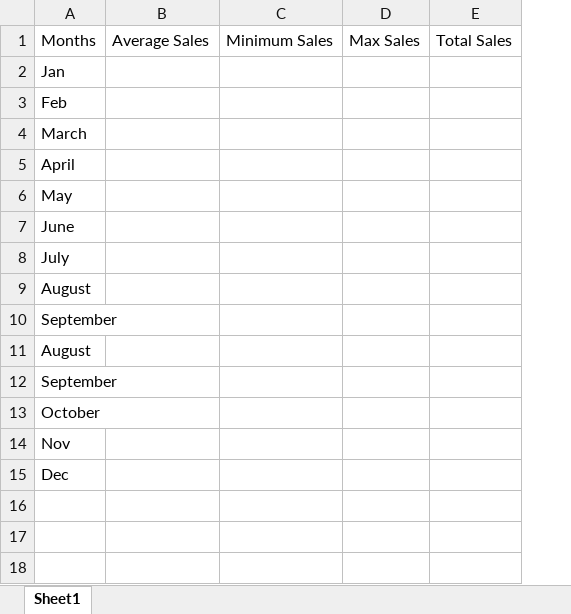
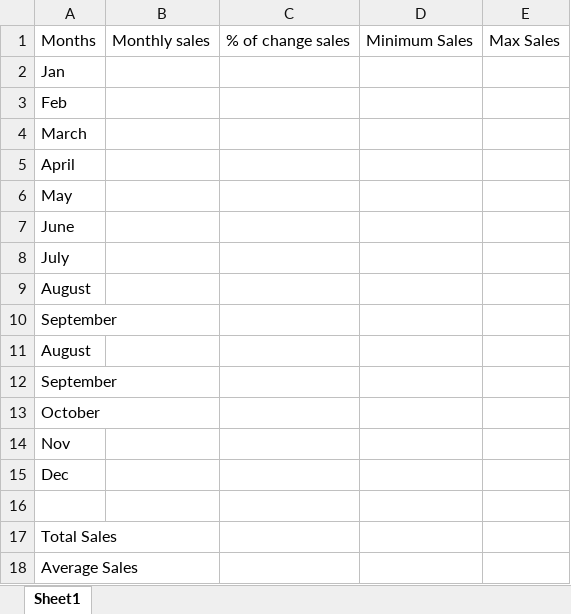
Before and after one commit to shaebae/SpreadSheet2020, an Excel workbook: data.xlsx, sheet Sheet1, drawn as a sheet; values as stored, in another font and other column widths than the file's, no borders; removed rows and columns are numbered as before the commit, all else as after; the diff names each change by its address in the sheet, - before the commit and + after, or states it on an @@ line.

Commit message:
add changes to Data xlsx

```diff
--- a/data.xlsx (sheet Sheet1)
+++ b/data.xlsx (sheet Sheet1)
+column C, row 1: % of change sales
-column E, row 1: Total Sales
-B1: Average Sales
+B1: Monthly sales
+row 16: (empty)
+row 17: Total Sales
+row 18: Average Sales
```
